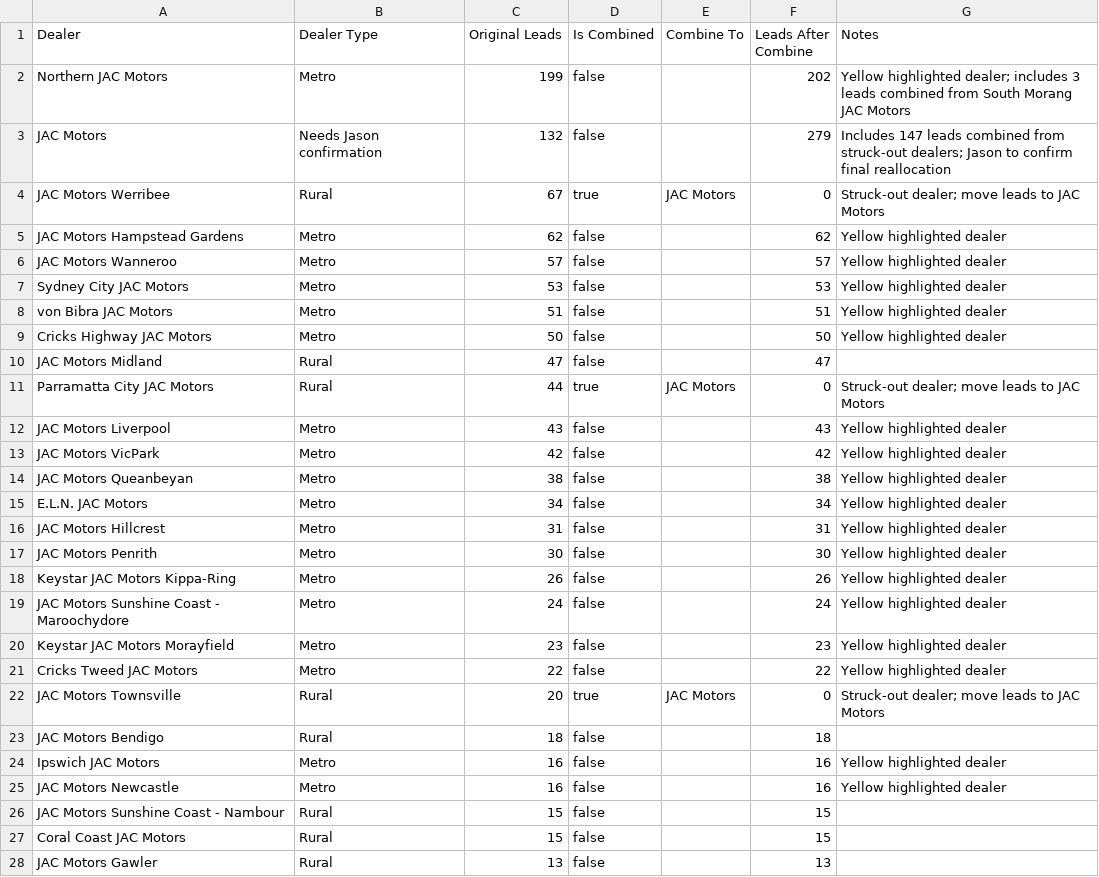
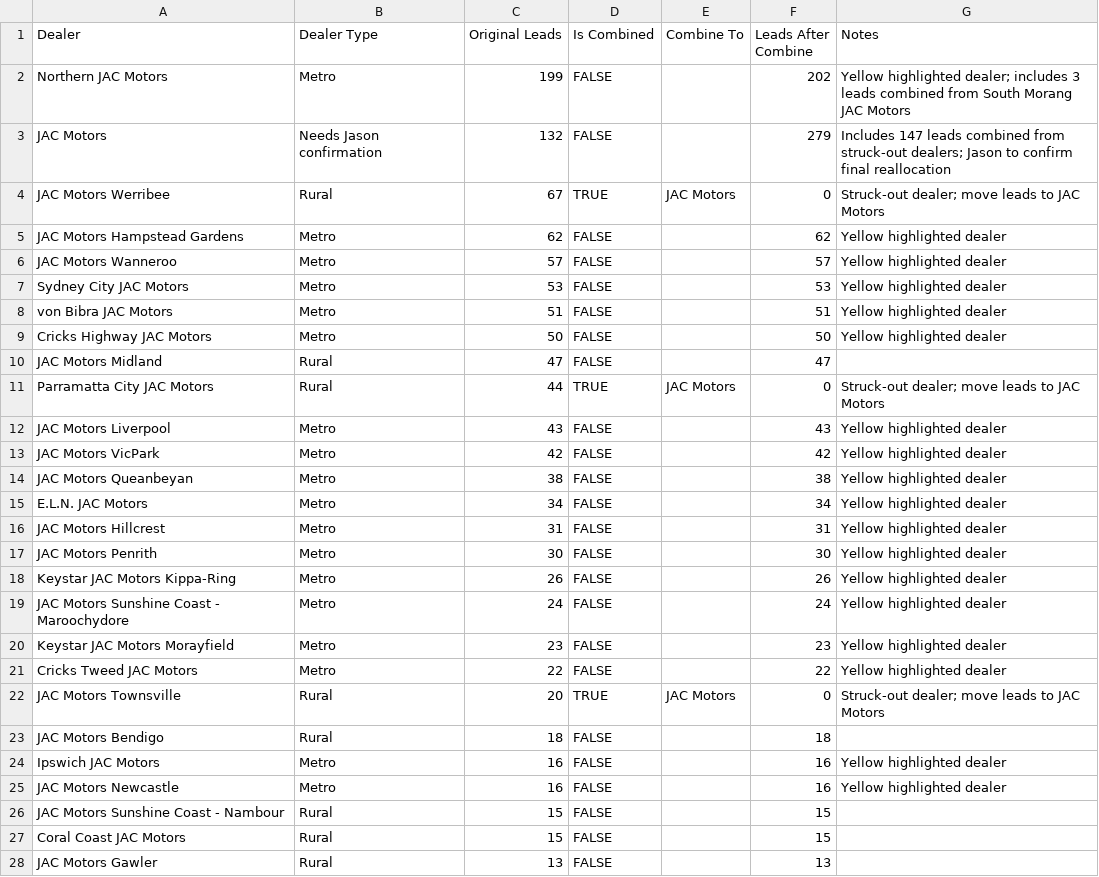
Before and after one commit to heelleennnn/Hunter, a CSV file: dealerlist.csv, drawn as a sheet; only a part is shown; the diff covers the shown part only.

```diff
--- a/dealerlist.csv
+++ b/dealerlist.csv
@@ -1,28 +1,28 @@
 Dealer,Dealer Type,Original Leads,Is Combined,Combine To,Leads After Combine,Notes
-Northern JAC Motors,Metro,199,false,,202,Yellow highlighted dealer; includes 3 leads combined from South Morang JAC Motors
-JAC Motors,Needs Jason confirmation,132,false,,279,Includes 147 leads combined from struck-out dealers; Jason to confirm final reallocation
-JAC Motors Werribee,Rural,67,true,JAC Motors,0,Struck-out dealer; move leads to JAC Motors
-JAC Motors Hampstead Gardens,Metro,62,false,,62,Yellow highlighted dealer
-JAC Motors Wanneroo,Metro,57,false,,57,Yellow highlighted dealer
-Sydney City JAC Motors,Metro,53,false,,53,Yellow highlighted dealer
-von Bibra JAC Motors,Metro,51,false,,51,Yellow highlighted dealer
-Cricks Highway JAC Motors,Metro,50,false,,50,Yellow highlighted dealer
-JAC Motors Midland,Rural,47,false,,47,
-Parramatta City JAC Motors,Rural,44,true,JAC Motors,0,Struck-out dealer; move leads to JAC Motors
-JAC Motors Liverpool,Metro,43,false,,43,Yellow highlighted dealer
-JAC Motors VicPark,Metro,42,false,,42,Yellow highlighted dealer
-JAC Motors Queanbeyan,Metro,38,false,,38,Yellow highlighted dealer
-E.L.N. JAC Motors,Metro,34,false,,34,Yellow highlighted dealer
-JAC Motors Hillcrest,Metro,31,false,,31,Yellow highlighted dealer
-JAC Motors Penrith,Metro,30,false,,30,Yellow highlighted dealer
-Keystar JAC Motors Kippa-Ring,Metro,26,false,,26,Yellow highlighted dealer
-JAC Motors Sunshine Coast - Maroochydore,Metro,24,false,,24,Yellow highlighted dealer
-Keystar JAC Motors Morayfield,Metro,23,false,,23,Yellow highlighted dealer
-Cricks Tweed JAC Motors,Metro,22,false,,22,Yellow highlighted dealer
-JAC Motors Townsville,Rural,20,true,JAC Motors,0,Struck-out dealer; move leads to JAC Motors
-JAC Motors Bendigo,Rural,18,false,,18,
-Ipswich JAC Motors,Metro,16,false,,16,Yellow highlighted dealer
-JAC Motors Newcastle,Metro,16,false,,16,Yellow highlighted dealer
-JAC Motors Sunshine Coast - Nambour,Rural,15,false,,15,
-Coral Coast JAC Motors,Rural,15,false,,15,
-JAC Motors Gawler,Rural,13,false,,13,
+Northern JAC Motors,Metro,199,FALSE,,202,Yellow highlighted dealer; includes 3 leads combined from South Morang JAC Motors
+JAC Motors,Needs Jason confirmation,132,FALSE,,279,Includes 147 leads combined from struck-out dealers; Jason to confirm final reallocation
+JAC Motors Werribee,Rural,67,TRUE,JAC Motors,0,Struck-out dealer; move leads to JAC Motors
+JAC Motors Hampstead Gardens,Metro,62,FALSE,,62,Yellow highlighted dealer
+JAC Motors Wanneroo,Metro,57,FALSE,,57,Yellow highlighted dealer
+Sydney City JAC Motors,Metro,53,FALSE,,53,Yellow highlighted dealer
+von Bibra JAC Motors,Metro,51,FALSE,,51,Yellow highlighted dealer
+Cricks Highway JAC Motors,Metro,50,FALSE,,50,Yellow highlighted dealer
+JAC Motors Midland,Rural,47,FALSE,,47,
+Parramatta City JAC Motors,Rural,44,TRUE,JAC Motors,0,Struck-out dealer; move leads to JAC Motors
+JAC Motors Liverpool,Metro,43,FALSE,,43,Yellow highlighted dealer
+JAC Motors VicPark,Metro,42,FALSE,,42,Yellow highlighted dealer
+JAC Motors Queanbeyan,Metro,38,FALSE,,38,Yellow highlighted dealer
+E.L.N. JAC Motors,Metro,34,FALSE,,34,Yellow highlighted dealer
+JAC Motors Hillcrest,Metro,31,FALSE,,31,Yellow highlighted dealer
+JAC Motors Penrith,Metro,30,FALSE,,30,Yellow highlighted dealer
+Keystar JAC Motors Kippa-Ring,Metro,26,FALSE,,26,Yellow highlighted dealer
+JAC Motors Sunshine Coast - Maroochydore,Metro,24,FALSE,,24,Yellow highlighted dealer
+Keystar JAC Motors Morayfield,Metro,23,FALSE,,23,Yellow highlighted dealer
+Cricks Tweed JAC Motors,Metro,22,FALSE,,22,Yellow highlighted dealer
+JAC Motors Townsville,Rural,20,TRUE,JAC Motors,0,Struck-out dealer; move leads to JAC Motors
+JAC Motors Bendigo,Rural,18,FALSE,,18,
+Ipswich JAC Motors,Metro,16,FALSE,,16,Yellow highlighted dealer
+JAC Motors Newcastle,Metro,16,FALSE,,16,Yellow highlighted dealer
+JAC Motors Sunshine Coast - Nambour,Rural,15,FALSE,,15,
+Coral Coast JAC Motors,Rural,15,FALSE,,15,
+JAC Motors Gawler,Rural,13,FALSE,,13,
```
Also changed, not shown: 1 added row and 28 edited cells elsewhere in this file, dashboard_data.csv, 2 other files.
